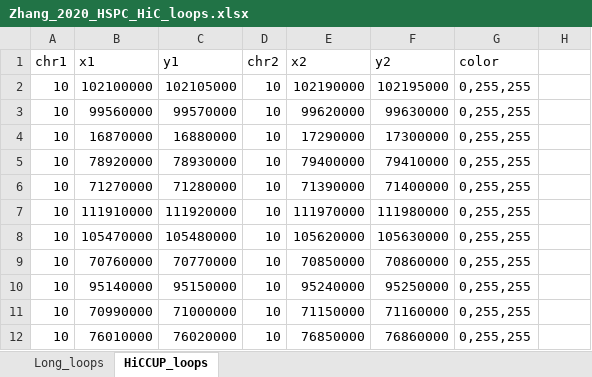
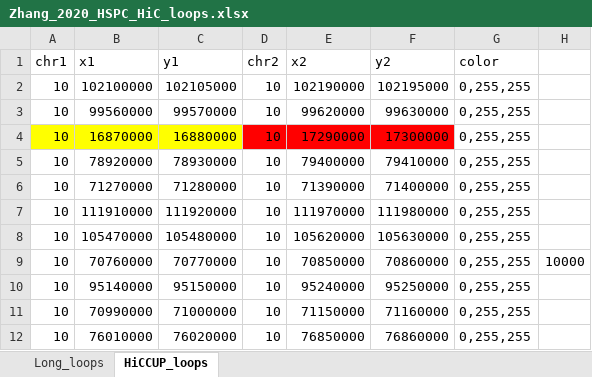
Before and after one commit to liuweihanty/CD34_HiC_CUX1_integration, an Excel workbook: data/Zhang_2020_HSPC_HiC_loops.xlsx, sheet HiCCUP_loops, drawn as a sheet; only a part is shown; values as stored, in another font and other column widths than the file's, no borders; the diff names each change by its address in the sheet, - before the commit and + after, or states it on an @@ line.

```diff
--- a/data/Zhang_2020_HSPC_HiC_loops.xlsx (sheet HiCCUP_loops)
+++ b/data/Zhang_2020_HSPC_HiC_loops.xlsx (sheet HiCCUP_loops)
-A4:C4 fill: none
+A4:C4 fill: #FFFF00
-D4:F4 fill: none
+D4:F4 fill: #FF0000
-H9: (empty)
+H9: 10000
```
Also changed, not shown: 1 other file.
